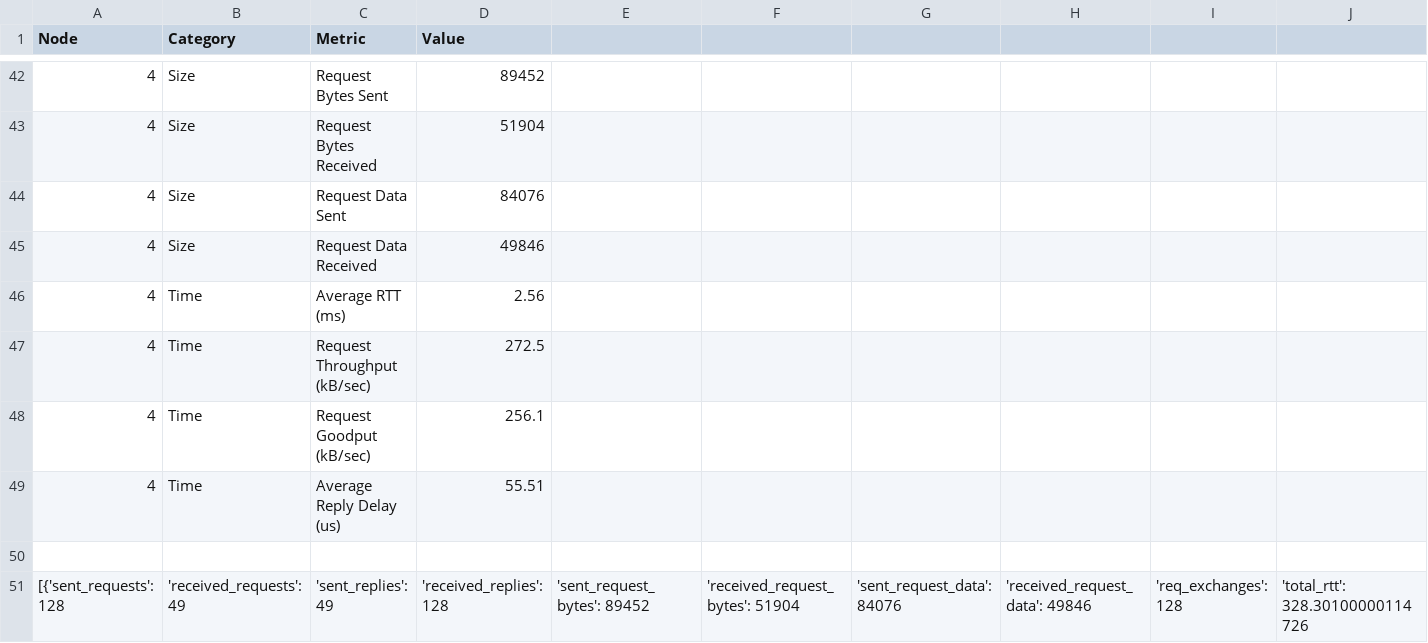
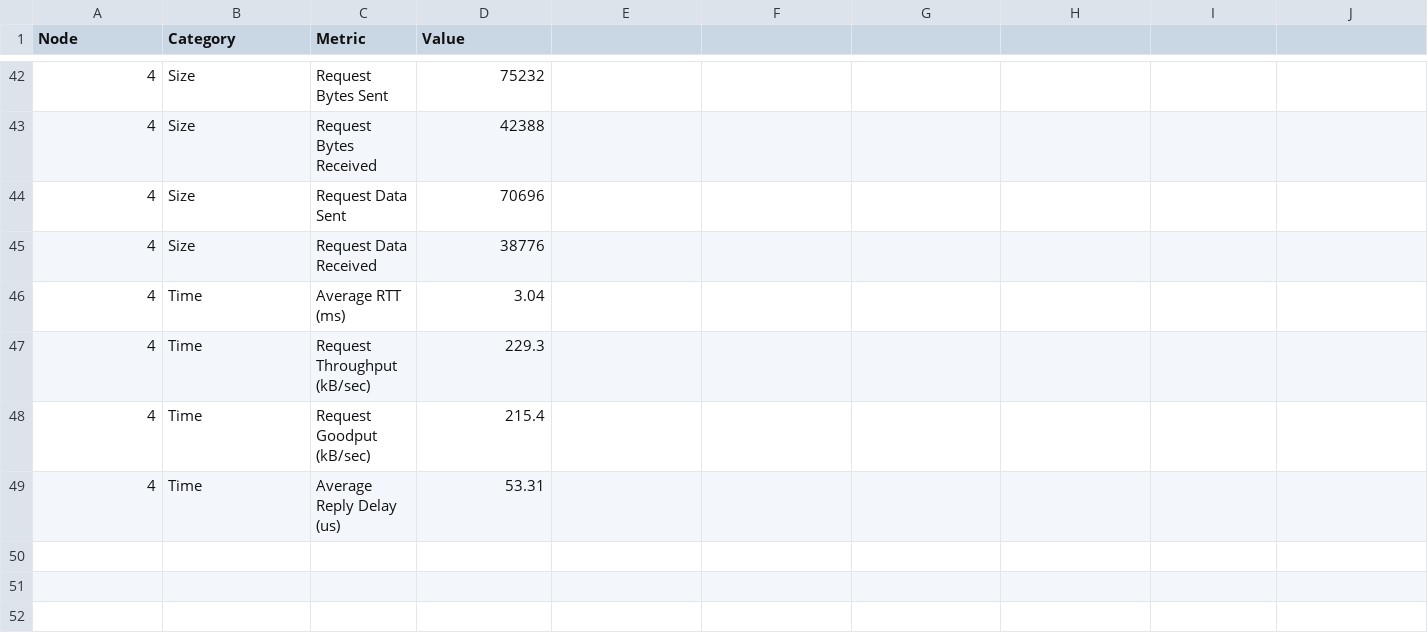
Before and after one commit to nathan-branda/NSSA220-Project2-Group8, a CSV file: results.csv, drawn as a sheet; only a part is shown, gaps mark what is left out; rows hold the shown columns only; the diff covers the shown part only; the diff names each change by its address in the sheet, - before the commit and + after, or states it on an @@ line.

```diff
--- a/results.csv
+++ b/results.csv
-D42 (Value): 89452
+D42 (Value): 75232
-D43 (Value): 51904
+D43 (Value): 42388
-D44 (Value): 84076
+D44 (Value): 70696
-D45 (Value): 49846
+D45 (Value): 38776
-D46 (Value): 2.56
+D46 (Value): 3.04
-D47 (Value): 272.5
+D47 (Value): 229.3
-D48 (Value): 256.1
+D48 (Value): 215.4
-D49 (Value): 55.51
+D49 (Value): 53.31
-row 50: (empty)
-row 51: [{'sent_requests': 128 | 'received_requests': 49 | 'sent_replies': 49 | 'received_replies': 128 | 'sent_request_bytes': 89452 | 'received_request_bytes': 51904 | 'sent_request_data': 84076 | 'received_request_data': 49846 | 'req_exchanges': 128 | 'total_rtt': 328.30100000114726
```
Also changed, not shown: 23 edited cells elsewhere in this file.
